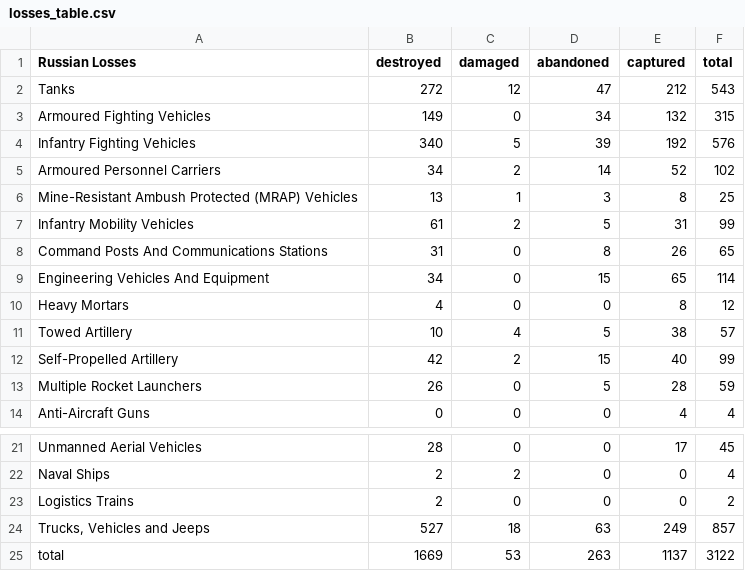
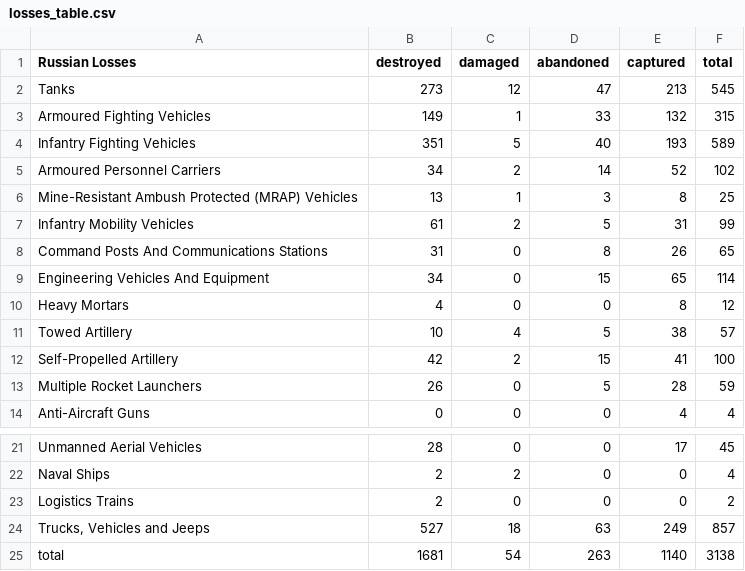
Before and after one commit to gsajko/Losses, a CSV file: losses_table.csv, drawn as a sheet; only a part is shown, gaps mark what is left out.

```diff
--- a/losses_table.csv
+++ b/losses_table.csv
@@ -1,5 +1,5 @@
  Russian Losses                                   ,   destroyed ,   damaged ,   abandoned ,   captured ,   total
- Tanks                                            ,         272 ,        12 ,          47 ,        212 ,     543
- Armoured Fighting Vehicles                       ,         149 ,         0 ,          34 ,        132 ,     315
- Infantry Fighting Vehicles                       ,         340 ,         5 ,          39 ,        192 ,     576
+ Tanks                                            ,         273 ,        12 ,          47 ,        213 ,     545
+ Armoured Fighting Vehicles                       ,         149 ,         1 ,          33 ,        132 ,     315
+ Infantry Fighting Vehicles                       ,         351 ,         5 ,          40 ,        193 ,     589
  Armoured Personnel Carriers                      ,          34 ,         2 ,          14 ,         52 ,     102
@@ -11,3 +11,3 @@
  Towed Artillery                                  ,          10 ,         4 ,           5 ,         38 ,      57
- Self-Propelled Artillery                         ,          42 ,         2 ,          15 ,         40 ,      99
+ Self-Propelled Artillery                         ,          42 ,         2 ,          15 ,         41 ,     100
  Multiple Rocket Launchers                        ,          26 ,         0 ,           5 ,         28 ,      59
@@ -24,2 +24,2 @@
 " Trucks, Vehicles and Jeeps                       ",         527 ,        18 ,          63 ,        249 ,     857
- total                                            ,        1669 ,        53 ,         263 ,       1137 ,    3122
+ total                                            ,        1681 ,        54 ,         263 ,       1140 ,    3138
```
Also changed, not shown: 3 other files.
